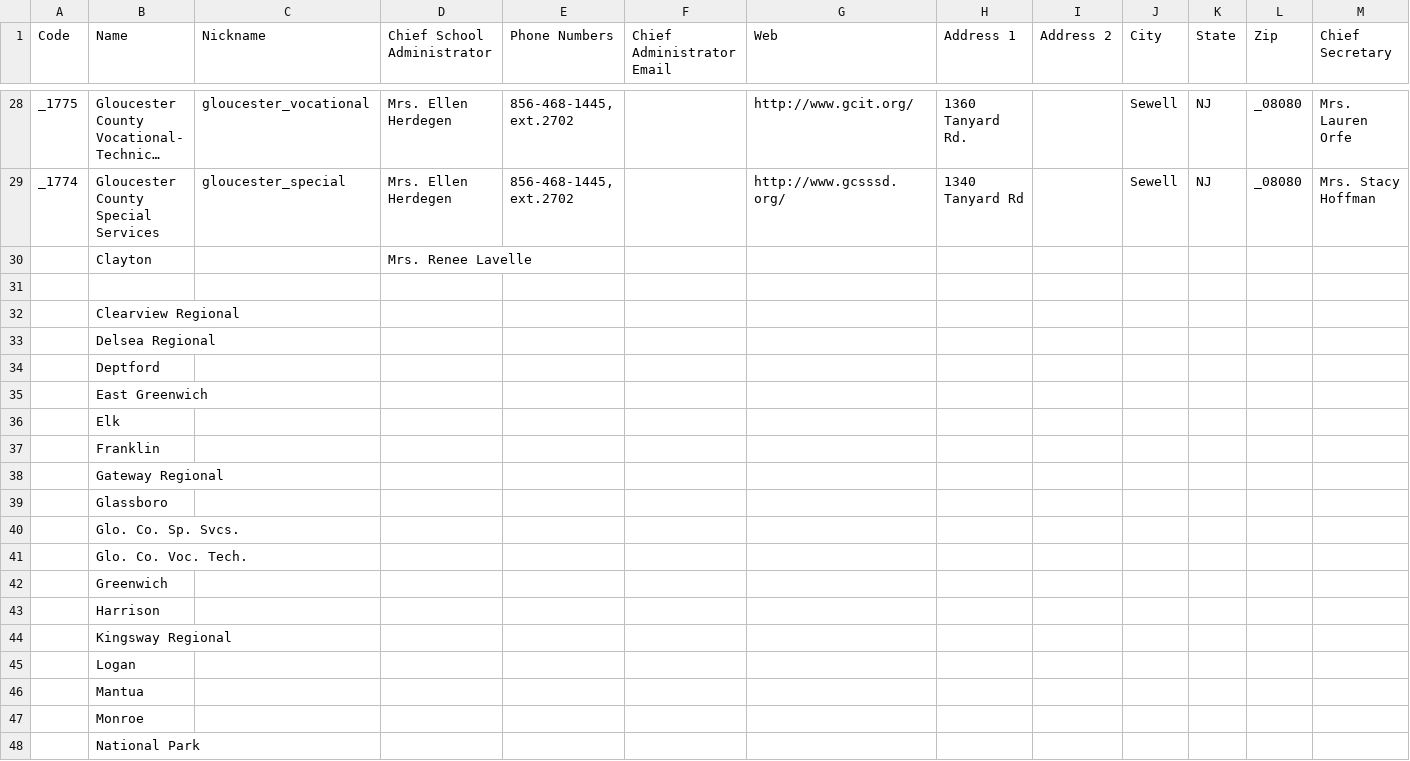
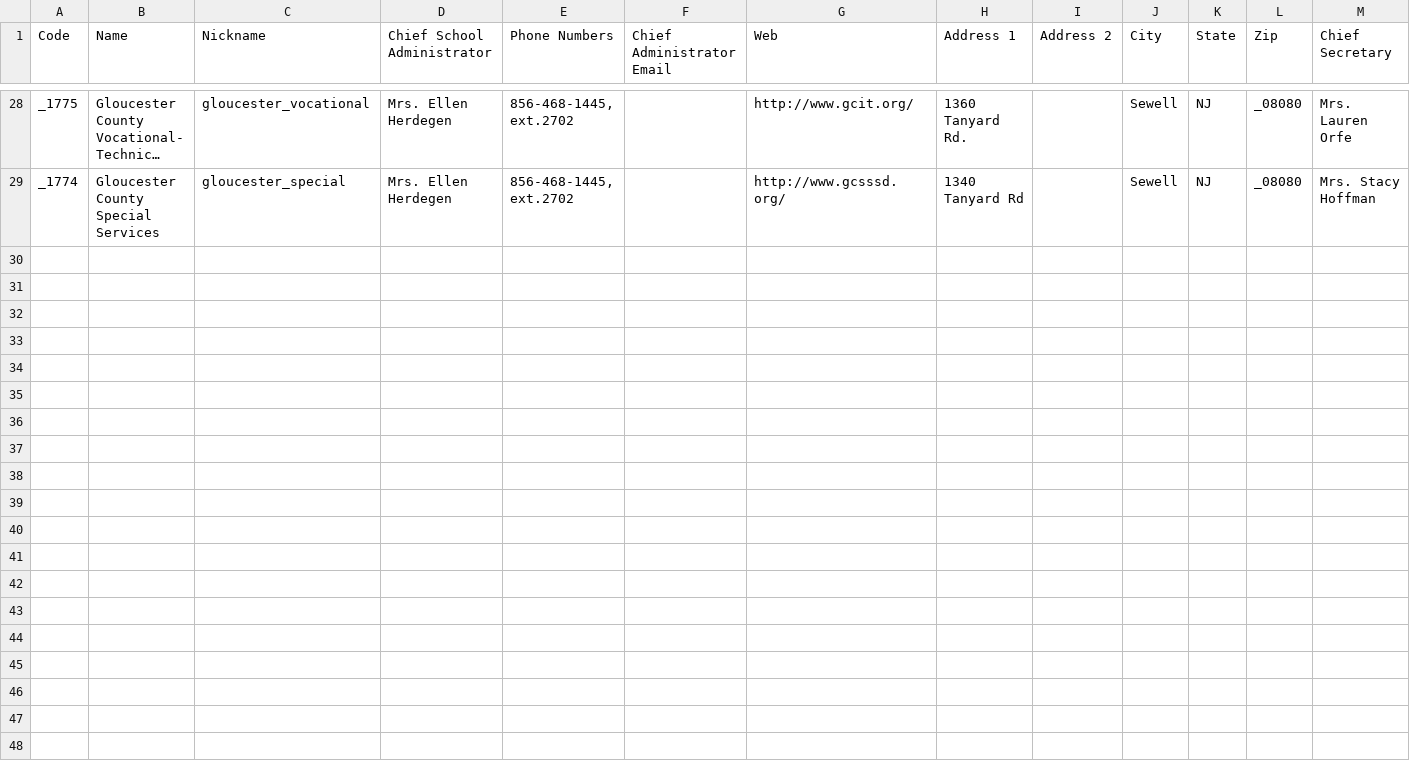
Before and after one commit to laquereric/LivingToLearn, a CSV file: data/gloucester_nj_districts.csv, drawn as a sheet; only a part is shown, gaps mark what is left out; long unchanged cells end in …; rows hold the shown columns only; the diff covers the shown part only; the diff names each change by its address in the sheet, - before the commit and + after, or states it on an @@ line.

```diff
--- a/data/gloucester_nj_districts.csv
+++ b/data/gloucester_nj_districts.csv
-row 30:  | Clayton |  | Mrs. Renee Lavelle
-row 31: (empty)
-row 32:  | Clearview Regional
-row 33:  | Delsea Regional
-row 34:  | Deptford
-row 35:  | East Greenwich
-row 36:  | Elk
-row 37:  | Franklin
-row 38:  | Gateway Regional
-row 39:  | Glassboro
-row 40:  | Glo. Co. Sp. Svcs.
-row 41:  | Glo. Co. Voc. Tech.
-row 42:  | Greenwich
-row 43:  | Harrison
-row 44:  | Kingsway Regional
-row 45:  | Logan
-row 46:  | Mantua
-row 47:  | Monroe
-row 48:  | National Park
```
Also changed, not shown: 11 removed rows and 2 edited cells elsewhere in this file, data/gloucester_nj_K6_schools.csv, 5 other files.
